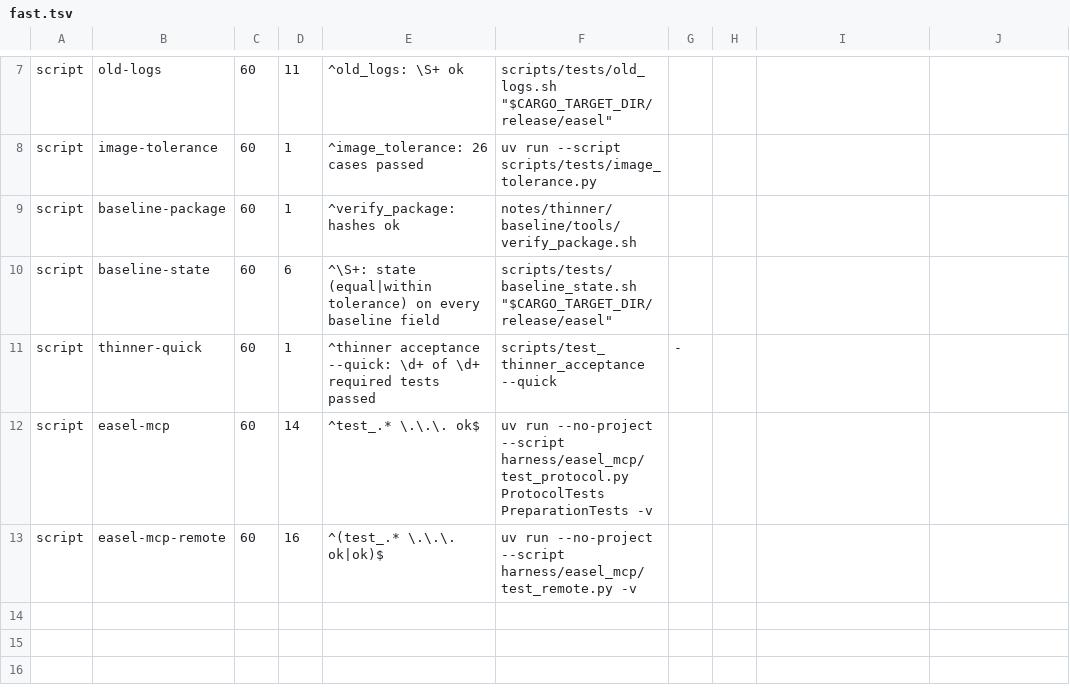
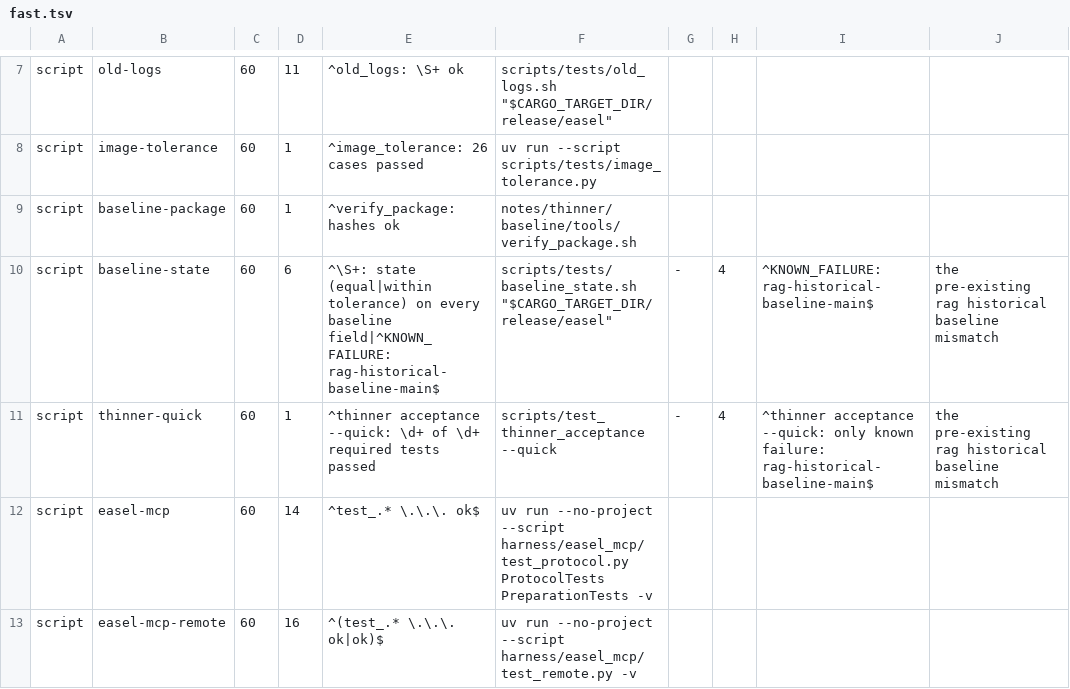
Before and after one commit to aliceisjustplaying/claude-paint, a TSV file: notes/speed/test_lists/fast.tsv, drawn as a sheet; only a part is shown, gaps mark what is left out.

Commit message:
Propagate the explicit historical rag known failure through acceptance gates

```diff
--- a/notes/speed/test_lists/fast.tsv
+++ b/notes/speed/test_lists/fast.tsv
@@ -9,4 +9,4 @@ script	image-tolerance	60	1	^image_tolerance: 26 cases passed	uv run --script sc
 script	baseline-package	60	1	^verify_package: hashes ok	notes/thinner/baseline/tools/verify_package.sh
-script	baseline-state	60	6	^\S+: state (equal|within tolerance) on every baseline field	scripts/tests/baseline_state.sh "$CARGO_TARGET_DIR/release/easel"
-script	thinner-quick	60	1	^thinner acceptance --quick: \d+ of \d+ required tests passed	scripts/test_thinner_acceptance --quick	-
+script	baseline-state	60	6	^\S+: state (equal|within tolerance) on every baseline field|^KNOWN_FAILURE: rag-historical-baseline-main$	scripts/tests/baseline_state.sh "$CARGO_TARGET_DIR/release/easel"	-	4	^KNOWN_FAILURE: rag-historical-baseline-main$	the pre-existing rag historical baseline mismatch
+script	thinner-quick	60	1	^thinner acceptance --quick: \d+ of \d+ required tests passed	scripts/test_thinner_acceptance --quick	-	4	^thinner acceptance --quick: only known failure: rag-historical-baseline-main$	the pre-existing rag historical baseline mismatch
 script	easel-mcp	60	14	^test_.* \.\.\. ok$	uv run --no-project --script harness/easel_mcp/test_protocol.py ProtocolTests PreparationTests -v
```
Also changed, not shown: notes/speed/test_lists/all.tsv, 2 other files.
